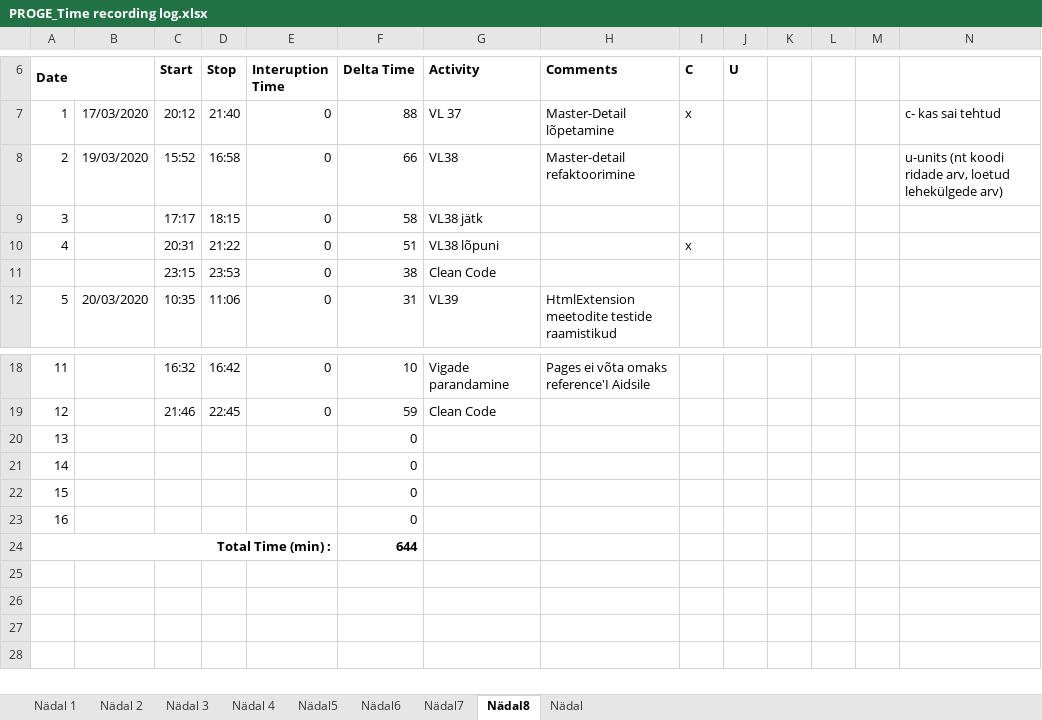
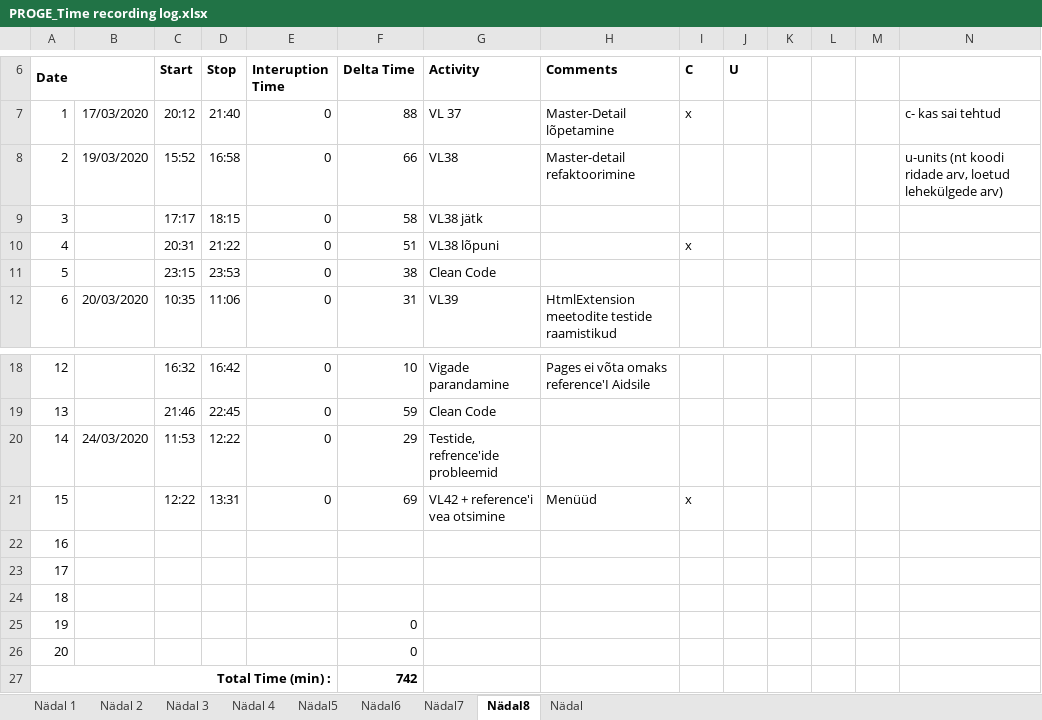
Before and after one commit to AnnabelMa/Kodutood, an Excel workbook: PROGE_Time recording log.xlsx, sheet Nädal8, drawn as a sheet; only a part is shown, gaps mark what is left out; values as stored, in another font and other column widths than the file's, no borders; removed rows and columns are numbered as before the commit, all else as after; the diff names each change by its address in the sheet, - before the commit and + after, or states it on an @@ line.

Commit message:
VL42- menüüd

```diff
--- a/PROGE_Time recording log.xlsx (sheet Nädal8)
+++ b/PROGE_Time recording log.xlsx (sheet Nädal8)
@@ column A (Date) renumbered between rows 11 and 27 @@
+row 20: 14 | 24/03/2020 | 11:53 | 12:22 | 0 | 29 | Testide, refrence'ide probleemid
+row 21: 15 |  | 12:22 | 13:31 | 0 | 69 | VL42 + reference'i vea otsimine | Menüüd | x
+row 22: 16
+row 23: 17
+row 24: 18
-A27 bold: off
+A27 bold: on
+A27:E27 merged
-F27 (Delta Time): 0
+F27 (Delta Time): 742
-F27 bold: off
+F27 bold: on
-row 23: 16 |  |  |  |  | 0
-row 24: Total Time (min) : |  |  |  |  | 644
```
Also changed, not shown: formulas that keep their value, 3 other files.
